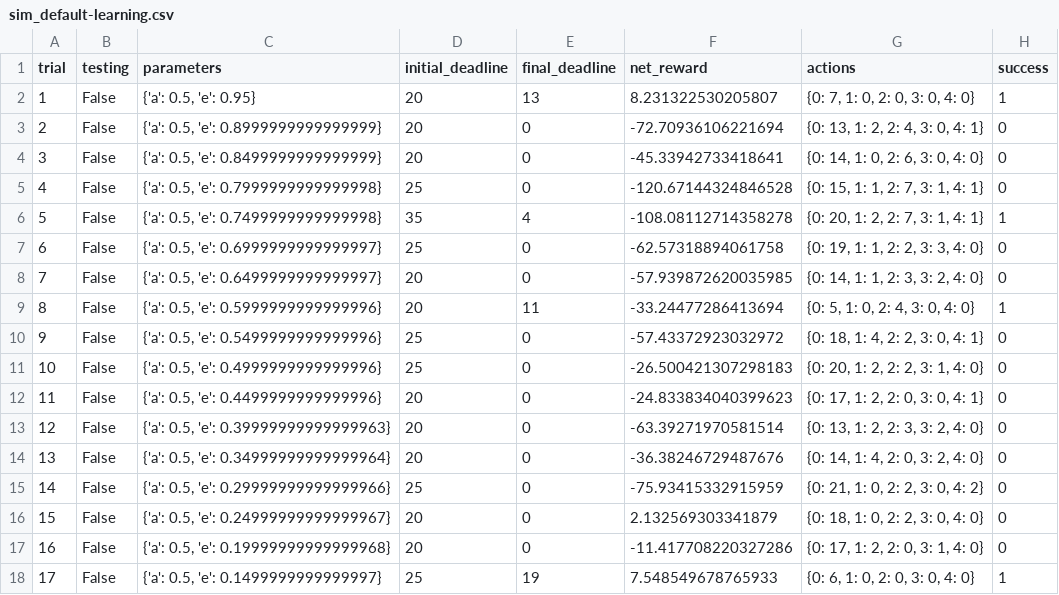
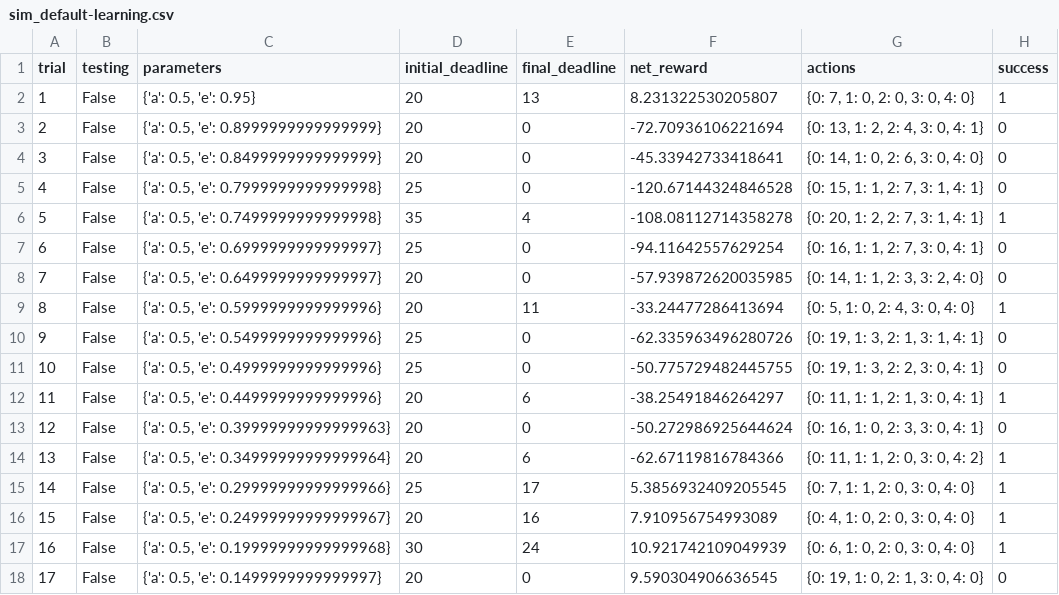
Before and after one commit to yuhow/udacity_nano_ML_course, a CSV file: smartcab/logs/sim_default-learning.csv, drawn as a sheet; only a part is shown; the diff covers the shown part only.

```diff
--- a/smartcab/logs/sim_default-learning.csv
+++ b/smartcab/logs/sim_default-learning.csv
@@ -6,13 +6,13 @@ trial,testing,parameters,initial_deadline,final_deadline,net_reward,actions,succ
 5,False,"{'a': 0.5, 'e': 0.7499999999999998}",35,4,-108.08112714358278,"{0: 20, 1: 2, 2: 7, 3: 1, 4: 1}",1
-6,False,"{'a': 0.5, 'e': 0.6999999999999997}",25,0,-62.57318894061758,"{0: 19, 1: 1, 2: 2, 3: 3, 4: 0}",0
+6,False,"{'a': 0.5, 'e': 0.6999999999999997}",25,0,-94.11642557629254,"{0: 16, 1: 1, 2: 7, 3: 0, 4: 1}",0
 7,False,"{'a': 0.5, 'e': 0.6499999999999997}",20,0,-57.939872620035985,"{0: 14, 1: 1, 2: 3, 3: 2, 4: 0}",0
 8,False,"{'a': 0.5, 'e': 0.5999999999999996}",20,11,-33.24477286413694,"{0: 5, 1: 0, 2: 4, 3: 0, 4: 0}",1
-9,False,"{'a': 0.5, 'e': 0.5499999999999996}",25,0,-57.43372923032972,"{0: 18, 1: 4, 2: 2, 3: 0, 4: 1}",0
-10,False,"{'a': 0.5, 'e': 0.4999999999999996}",25,0,-26.500421307298183,"{0: 20, 1: 2, 2: 2, 3: 1, 4: 0}",0
-11,False,"{'a': 0.5, 'e': 0.4499999999999996}",20,0,-24.833834040399623,"{0: 17, 1: 2, 2: 0, 3: 0, 4: 1}",0
-12,False,"{'a': 0.5, 'e': 0.39999999999999963}",20,0,-63.39271970581514,"{0: 13, 1: 2, 2: 3, 3: 2, 4: 0}",0
-13,False,"{'a': 0.5, 'e': 0.34999999999999964}",20,0,-36.38246729487676,"{0: 14, 1: 4, 2: 0, 3: 2, 4: 0}",0
-14,False,"{'a': 0.5, 'e': 0.29999999999999966}",25,0,-75.93415332915959,"{0: 21, 1: 0, 2: 2, 3: 0, 4: 2}",0
-15,False,"{'a': 0.5, 'e': 0.24999999999999967}",20,0,2.132569303341879,"{0: 18, 1: 0, 2: 2, 3: 0, 4: 0}",0
-16,False,"{'a': 0.5, 'e': 0.19999999999999968}",20,0,-11.417708220327286,"{0: 17, 1: 2, 2: 0, 3: 1, 4: 0}",0
-17,False,"{'a': 0.5, 'e': 0.1499999999999997}",25,19,7.548549678765933,"{0: 6, 1: 0, 2: 0, 3: 0, 4: 0}",1
+9,False,"{'a': 0.5, 'e': 0.5499999999999996}",25,0,-62.335963496280726,"{0: 19, 1: 3, 2: 1, 3: 1, 4: 1}",0
+10,False,"{'a': 0.5, 'e': 0.4999999999999996}",25,0,-50.775729482445755,"{0: 19, 1: 3, 2: 2, 3: 0, 4: 1}",0
+11,False,"{'a': 0.5, 'e': 0.4499999999999996}",20,6,-38.25491846264297,"{0: 11, 1: 1, 2: 1, 3: 0, 4: 1}",1
+12,False,"{'a': 0.5, 'e': 0.39999999999999963}",20,0,-50.272986925644624,"{0: 16, 1: 0, 2: 3, 3: 0, 4: 1}",0
+13,False,"{'a': 0.5, 'e': 0.34999999999999964}",20,6,-62.67119816784366,"{0: 11, 1: 1, 2: 0, 3: 0, 4: 2}",1
+14,False,"{'a': 0.5, 'e': 0.29999999999999966}",25,17,5.3856932409205545,"{0: 7, 1: 1, 2: 0, 3: 0, 4: 0}",1
+15,False,"{'a': 0.5, 'e': 0.24999999999999967}",20,16,7.910956754993089,"{0: 4, 1: 0, 2: 0, 3: 0, 4: 0}",1
+16,False,"{'a': 0.5, 'e': 0.19999999999999968}",30,24,10.921742109049939,"{0: 6, 1: 0, 2: 0, 3: 0, 4: 0}",1
+17,False,"{'a': 0.5, 'e': 0.1499999999999997}",20,0,9.590304906636545,"{0: 19, 1: 0, 2: 1, 3: 0, 4: 0}",0
```
Also changed, not shown: 53 edited cells elsewhere in this file, 5 other files.
